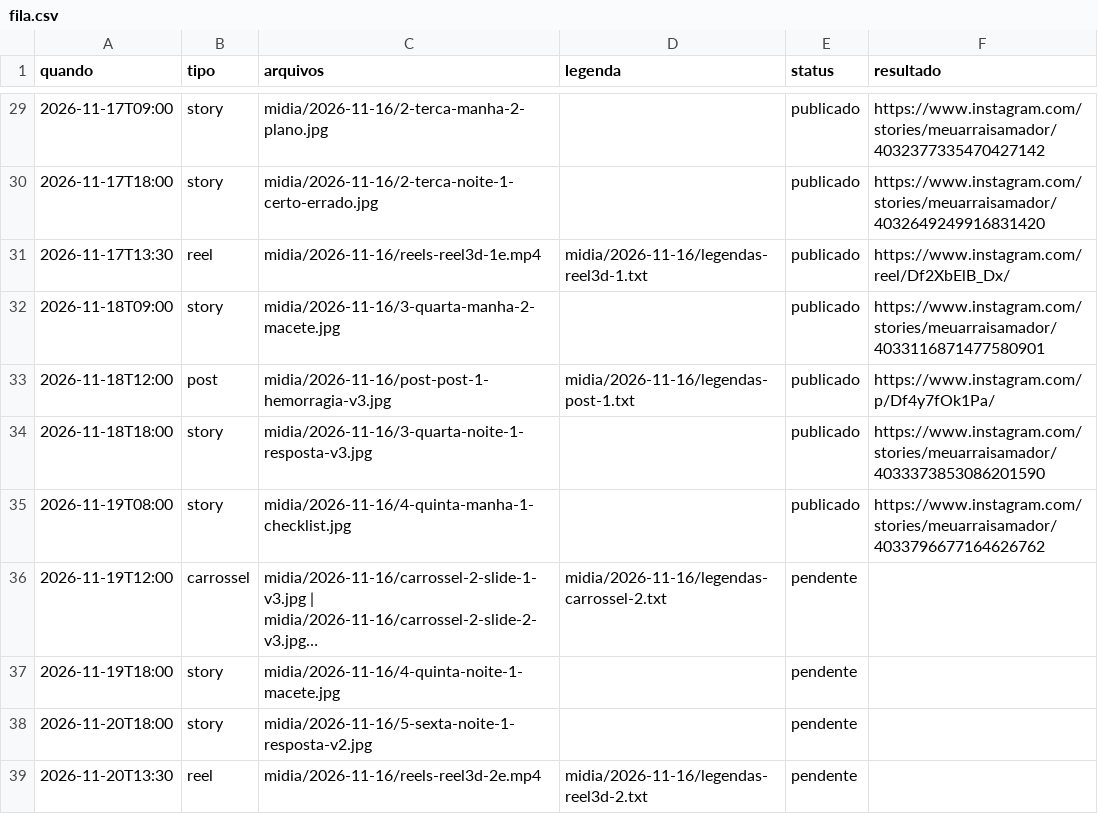
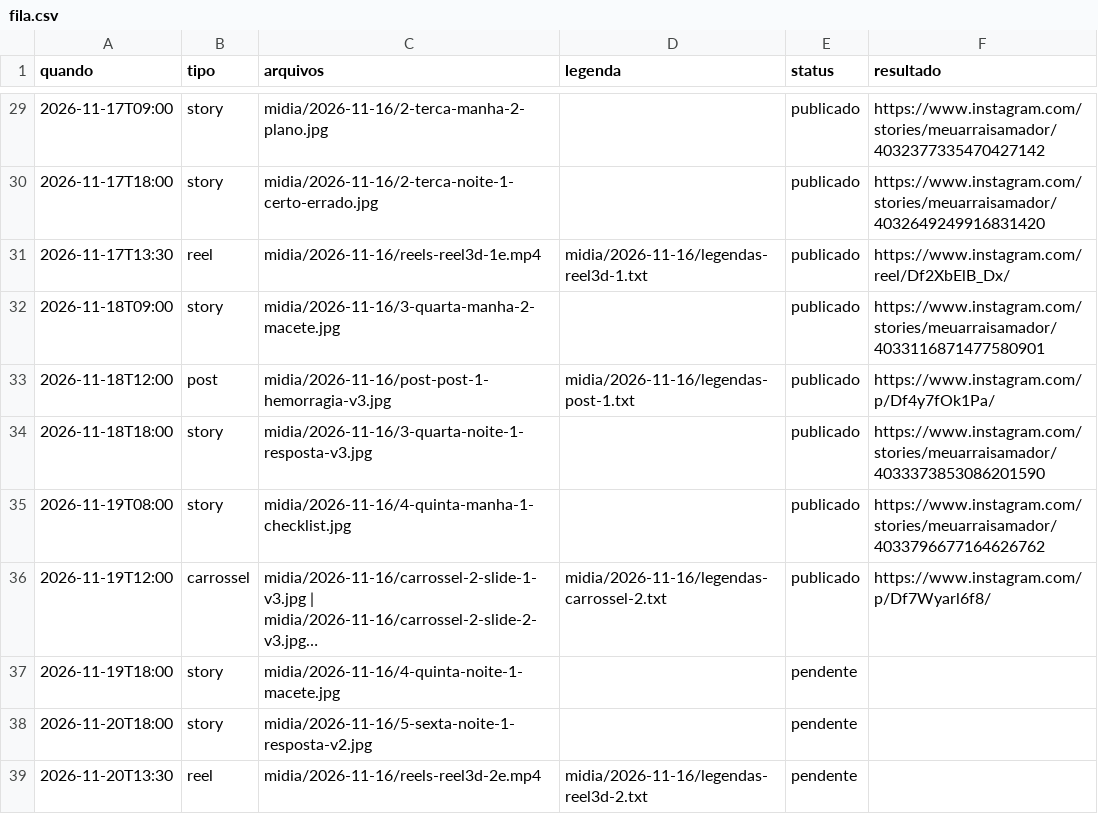
Before and after one commit to denysdmo/maa-publicador, a CSV file: fila.csv, drawn as a sheet; only a part is shown, gaps mark what is left out; long unchanged cells end in …; the diff names each change by its address in the sheet, - before the commit and + after, or states it on an @@ line.

```diff
--- a/fila.csv
+++ b/fila.csv
-E36 (status): pendente
+E36 (status): publicado
-F36 (resultado): (empty)
+F36 (resultado): https://www.instagram.com/p/Df7Wyarl6f8/
```
Also changed, not shown: 7 other files.
